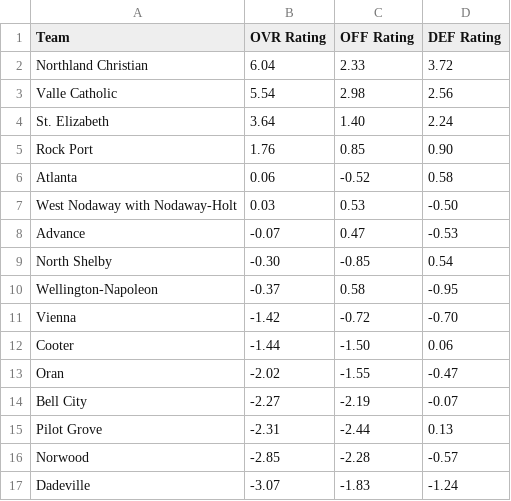
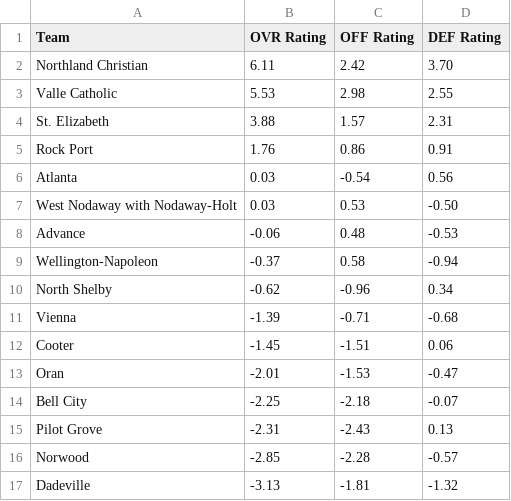
Before and after one commit to AllMOSports/baseball-ratings, a CSV file: ratings_class1.csv, drawn as a sheet; only a part is shown; the diff covers the shown part only.

```diff
--- a/ratings_class1.csv
+++ b/ratings_class1.csv
@@ -1,17 +1,17 @@
 Team,OVR Rating,OFF Rating,DEF Rating
-Northland Christian,6.04,2.33,3.72
-Valle Catholic,5.54,2.98,2.56
-St. Elizabeth,3.64,1.40,2.24
-Rock Port,1.76,0.85,0.90
-Atlanta,0.06,-0.52,0.58
+Northland Christian,6.11,2.42,3.70
+Valle Catholic,5.53,2.98,2.55
+St. Elizabeth,3.88,1.57,2.31
+Rock Port,1.76,0.86,0.91
+Atlanta,0.03,-0.54,0.56
 West Nodaway with Nodaway-Holt,0.03,0.53,-0.50
-Advance,-0.07,0.47,-0.53
-North Shelby,-0.30,-0.85,0.54
-Wellington-Napoleon,-0.37,0.58,-0.95
-Vienna,-1.42,-0.72,-0.70
-Cooter,-1.44,-1.50,0.06
-Oran,-2.02,-1.55,-0.47
-Bell City,-2.27,-2.19,-0.07
-Pilot Grove,-2.31,-2.44,0.13
+Advance,-0.06,0.48,-0.53
+Wellington-Napoleon,-0.37,0.58,-0.94
+North Shelby,-0.62,-0.96,0.34
+Vienna,-1.39,-0.71,-0.68
+Cooter,-1.45,-1.51,0.06
+Oran,-2.01,-1.53,-0.47
+Bell City,-2.25,-2.18,-0.07
+Pilot Grove,-2.31,-2.43,0.13
 Norwood,-2.85,-2.28,-0.57
-Dadeville,-3.07,-1.83,-1.24
+Dadeville,-3.13,-1.81,-1.32
```
Also changed, not shown: 1 added row, 1 removed row and 140 edited cells elsewhere in this file, ratings_all.csv, ratings_class2.csv, 12 other files.
